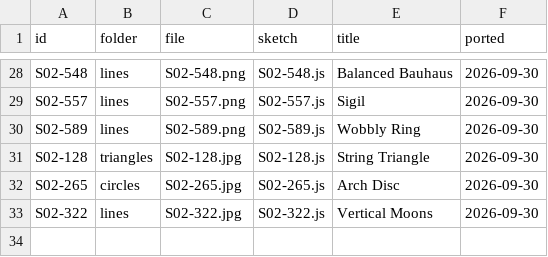
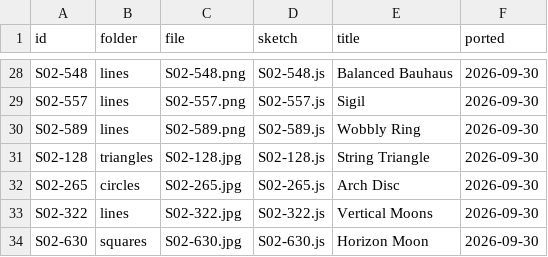
Before and after one commit to grayson-harrington/interactive-wallpaper, a CSV file: src/sketches/daily-minimal/ported.csv, drawn as a sheet; only a part is shown, gaps mark what is left out.

```diff
--- a/src/sketches/daily-minimal/ported.csv
+++ b/src/sketches/daily-minimal/ported.csv
@@ -33 +33,2 @@ S02-265,circles,S02-265.jpg,S02-265.js,Arch Disc,2026-09-30
 S02-322,lines,S02-322.jpg,S02-322.js,Vertical Moons,2026-09-30
+S02-630,squares,S02-630.jpg,S02-630.js,Horizon Moon,2026-09-30
```
Also changed, not shown: 3 other files.
